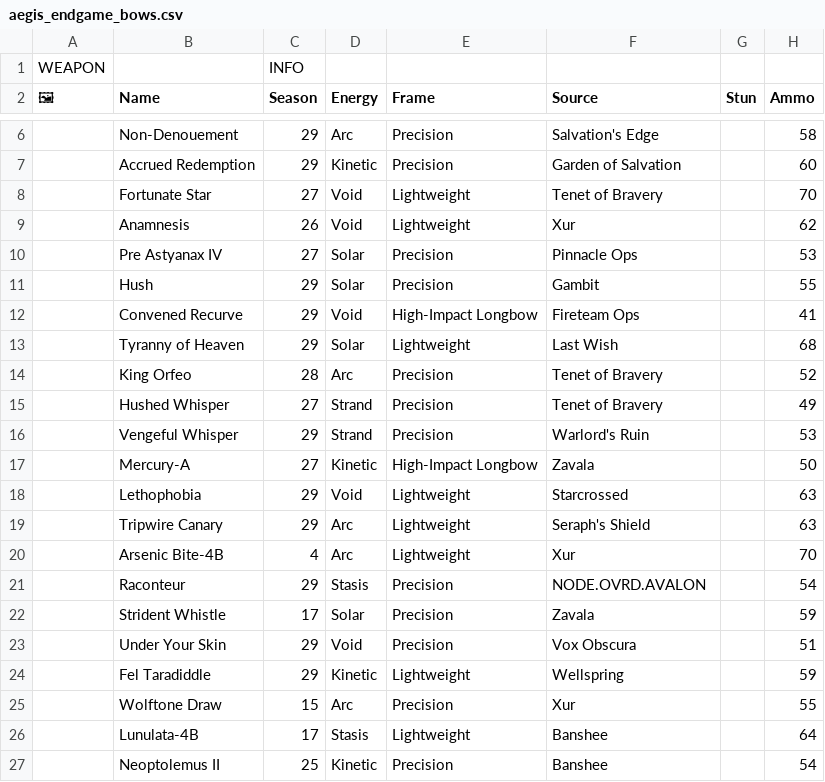
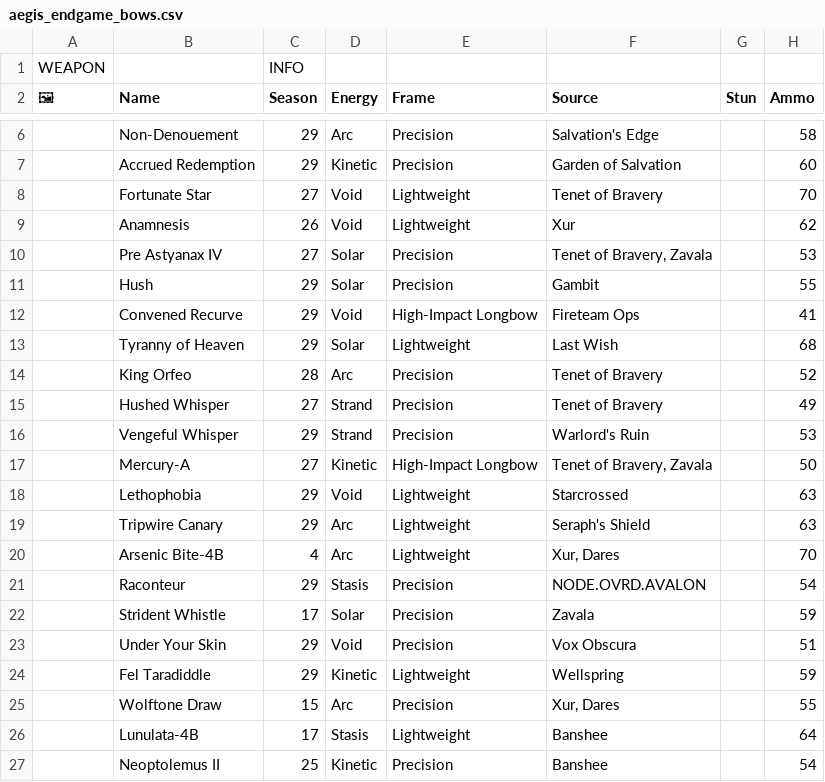
Before and after one commit to JxPv2/Destiny2, a CSV file: dim_wishlists/spreadsheets_to_dim_wishlists_scripts/workbooks_downloaded/aegis_endgame_bows.csv, drawn as a sheet; only a part is shown, gaps mark what is left out; the diff names each change by its address in the sheet, - before the commit and + after, or states it on an @@ line.

```diff
--- a/dim_wishlists/spreadsheets_to_dim_wishlists_scripts/workbooks_downloaded/aegis_endgame_bows.csv
+++ b/dim_wishlists/spreadsheets_to_dim_wishlists_scripts/workbooks_downloaded/aegis_endgame_bows.csv
-F10 (Source): Pinnacle Ops
+F10 (Source): Tenet of Bravery, Zavala
-F17 (Source): Zavala
+F17 (Source): Tenet of Bravery, Zavala
-F20 (Source): Xur
+F20 (Source): Xur, Dares
-F25 (Source): Xur
+F25 (Source): Xur, Dares
```
Also changed, not shown: dim_wishlists/spreadsheets_to_dim_wishlists_scripts/workbooks_downloaded/aegis_endgame_fusions.csv, dim_wishlists/spreadsheets_to_dim_wishlists_scripts/workbooks_downloaded/aegis_endgame_scouts.csv, 43 other files.
